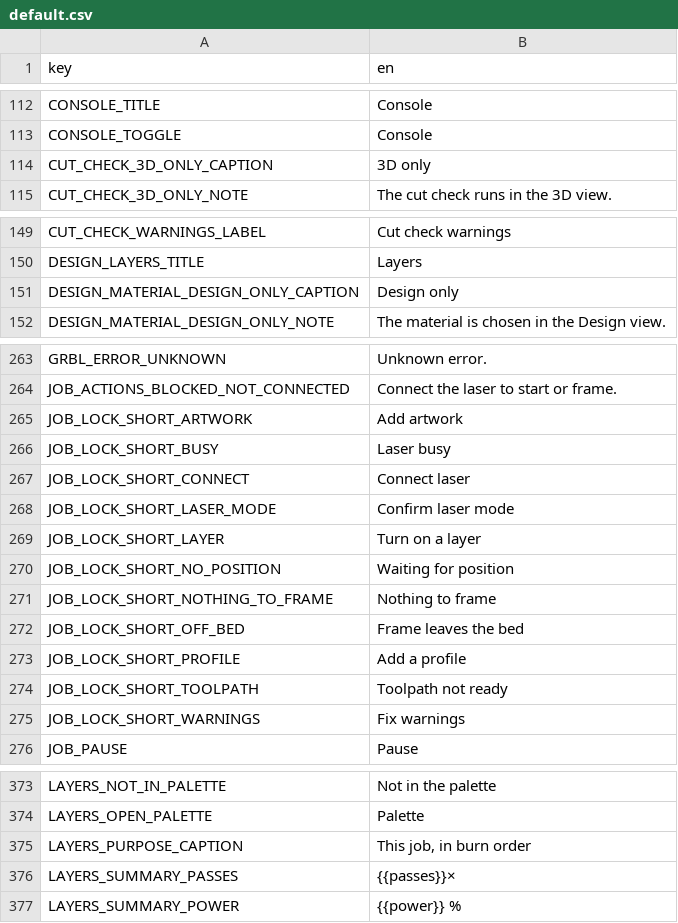
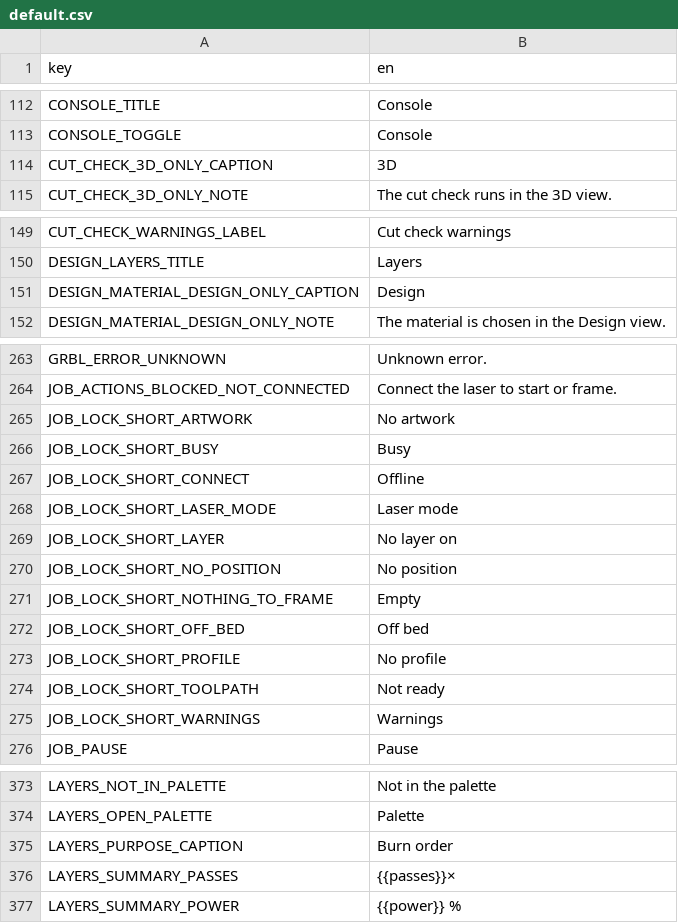
Before and after one commit to Korialstrazh/webgrbl, a CSV file: tools/localization/default.csv, drawn as a sheet; only a part is shown, gaps mark what is left out.

```diff
--- a/tools/localization/default.csv
+++ b/tools/localization/default.csv
@@ -113,3 +113,3 @@ CONSOLE_TITLE;Console
 CONSOLE_TOGGLE;Console
-CUT_CHECK_3D_ONLY_CAPTION;3D only
+CUT_CHECK_3D_ONLY_CAPTION;3D
 CUT_CHECK_3D_ONLY_NOTE;The cut check runs in the 3D view.
@@ -150,3 +150,3 @@ CUT_CHECK_WARNINGS_LABEL;Cut check warnings
 DESIGN_LAYERS_TITLE;Layers
-DESIGN_MATERIAL_DESIGN_ONLY_CAPTION;Design only
+DESIGN_MATERIAL_DESIGN_ONLY_CAPTION;Design
 DESIGN_MATERIAL_DESIGN_ONLY_NOTE;The material is chosen in the Design view.
@@ -264,13 +264,13 @@ GRBL_ERROR_UNKNOWN;Unknown error.
 JOB_ACTIONS_BLOCKED_NOT_CONNECTED;Connect the laser to start or frame.
-JOB_LOCK_SHORT_ARTWORK;Add artwork
-JOB_LOCK_SHORT_BUSY;Laser busy
-JOB_LOCK_SHORT_CONNECT;Connect laser
-JOB_LOCK_SHORT_LASER_MODE;Confirm laser mode
-JOB_LOCK_SHORT_LAYER;Turn on a layer
-JOB_LOCK_SHORT_NO_POSITION;Waiting for position
-JOB_LOCK_SHORT_NOTHING_TO_FRAME;Nothing to frame
-JOB_LOCK_SHORT_OFF_BED;Frame leaves the bed
-JOB_LOCK_SHORT_PROFILE;Add a profile
-JOB_LOCK_SHORT_TOOLPATH;Toolpath not ready
-JOB_LOCK_SHORT_WARNINGS;Fix warnings
+JOB_LOCK_SHORT_ARTWORK;No artwork
+JOB_LOCK_SHORT_BUSY;Busy
+JOB_LOCK_SHORT_CONNECT;Offline
+JOB_LOCK_SHORT_LASER_MODE;Laser mode
+JOB_LOCK_SHORT_LAYER;No layer on
+JOB_LOCK_SHORT_NO_POSITION;No position
+JOB_LOCK_SHORT_NOTHING_TO_FRAME;Empty
+JOB_LOCK_SHORT_OFF_BED;Off bed
+JOB_LOCK_SHORT_PROFILE;No profile
+JOB_LOCK_SHORT_TOOLPATH;Not ready
+JOB_LOCK_SHORT_WARNINGS;Warnings
 JOB_PAUSE;Pause
@@ -374,3 +374,3 @@ LAYERS_NOT_IN_PALETTE;Not in the palette
 LAYERS_OPEN_PALETTE;Palette
-LAYERS_PURPOSE_CAPTION;This job, in burn order
+LAYERS_PURPOSE_CAPTION;Burn order
 LAYERS_SUMMARY_PASSES;{{passes}}×
```
Also changed, not shown: 5 other files.
